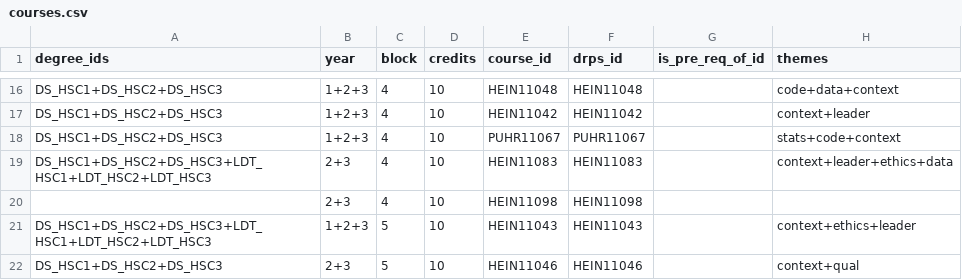
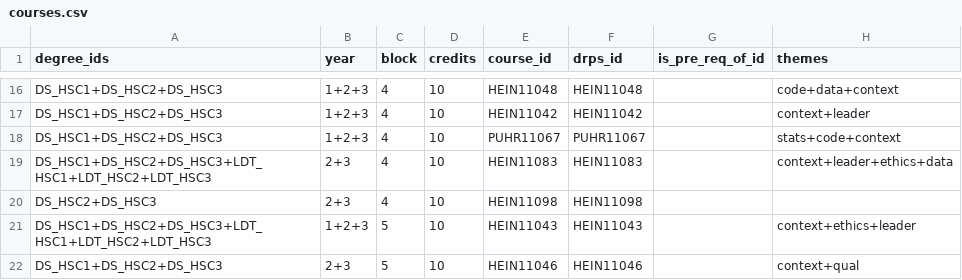
Before and after one commit to DDI-Talent/course-dashboard, a CSV file: data/courses.csv, drawn as a sheet; only a part is shown, gaps mark what is left out; the diff names each change by its address in the sheet, - before the commit and + after, or states it on an @@ line.

Commit message:
update FML course data to hopefully fix bug

```diff
--- a/data/courses.csv
+++ b/data/courses.csv
-A20 (degree_ids): (empty)
+A20 (degree_ids): DS_HSC2+DS_HSC3
```
